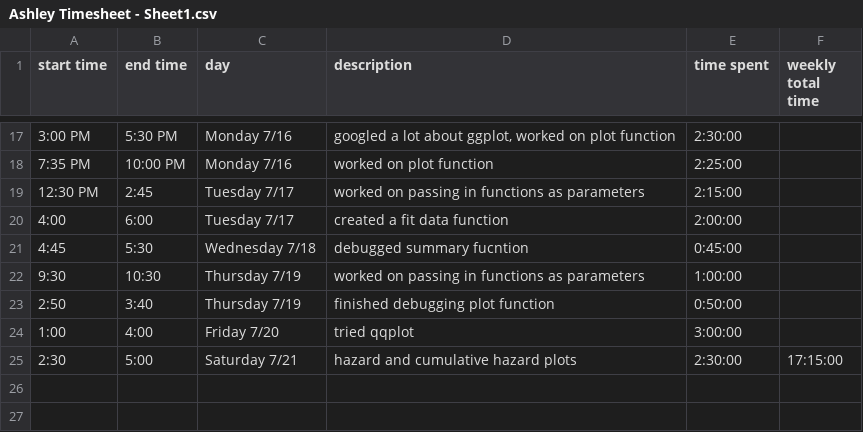
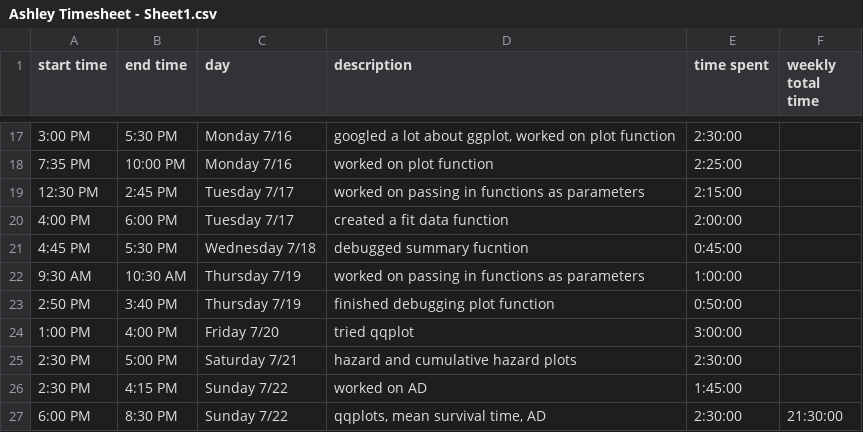
Before and after one commit to shannonpileggi/SP18--RSurvival, a CSV file: Ashley Timesheet - Sheet1.csv, drawn as a sheet; only a part is shown, gaps mark what is left out.

Commit message:
attempted lab 3, added mean survival time

```diff
--- a/Ashley Timesheet - Sheet1.csv
+++ b/Ashley Timesheet - Sheet1.csv
@@ -18,8 +18,10 @@ start time,end time,day,description,time spent,weekly total time
 7:35 PM,10:00 PM,Monday 7/16,worked on plot function,2:25:00,
-12:30 PM,2:45,Tuesday 7/17,worked on passing in functions as parameters,2:15:00,
-4:00,6:00,Tuesday 7/17,created a fit data function,2:00:00,
-4:45,5:30,Wednesday 7/18,debugged summary fucntion,0:45:00,
-9:30,10:30,Thursday 7/19,worked on passing in functions as parameters,1:00:00,
-2:50,3:40,Thursday 7/19,finished debugging plot function,0:50:00,
-1:00,4:00,Friday 7/20,tried qqplot,3:00:00,
-2:30,5:00,Saturday 7/21,hazard and cumulative hazard plots,2:30:00,17:15:00
+12:30 PM,2:45 PM,Tuesday 7/17,worked on passing in functions as parameters,2:15:00,
+4:00 PM,6:00 PM,Tuesday 7/17,created a fit data function,2:00:00,
+4:45 PM,5:30 PM,Wednesday 7/18,debugged summary fucntion,0:45:00,
+9:30 AM,10:30 AM,Thursday 7/19,worked on passing in functions as parameters,1:00:00,
+2:50 PM,3:40 PM,Thursday 7/19,finished debugging plot function,0:50:00,
+1:00 PM,4:00 PM,Friday 7/20,tried qqplot,3:00:00,
+2:30 PM,5:00 PM,Saturday 7/21,hazard and cumulative hazard plots,2:30:00,
+2:30 PM,4:15 PM,Sunday 7/22,worked on AD,1:45:00,
+6:00 PM,8:30 PM,Sunday 7/22,"qqplots, mean survival time, AD",2:30:00,21:30:00
```
Also changed, not shown: 2 other files.
